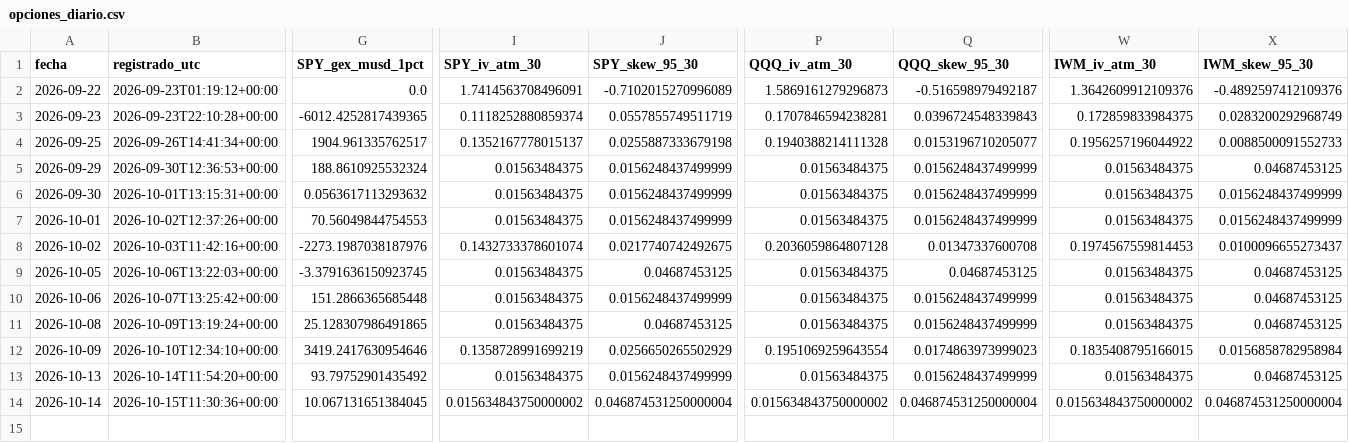
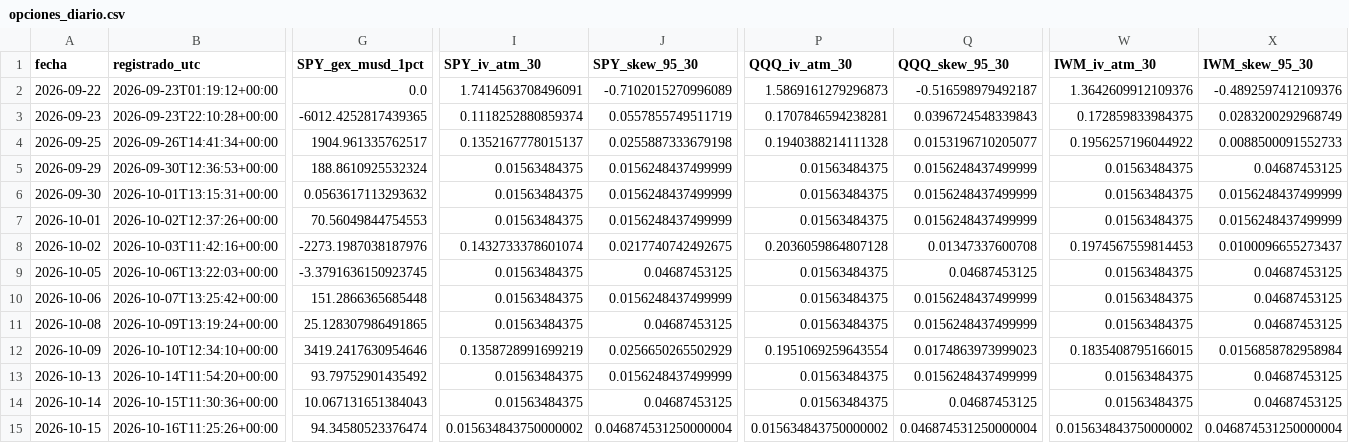
Before and after one commit to jcruzburgos04-ops/Compomercado, a CSV file: opciones_diario.csv, drawn as a sheet; only a part is shown, gaps mark what is left out; rows hold the shown columns only; the diff names each change by its address in the sheet, - before the commit and + after, or states it on an @@ line.

```diff
--- a/opciones_diario.csv
+++ b/opciones_diario.csv
-G14 (SPY_gex_musd_1pct): 10.067131651384045
+G14 (SPY_gex_musd_1pct): 10.067131651384043
-I14 (SPY_iv_atm_30): 0.015634843750000002
+I14 (SPY_iv_atm_30): 0.01563484375
-J14 (SPY_skew_95_30): 0.046874531250000004
+J14 (SPY_skew_95_30): 0.04687453125
-P14 (QQQ_iv_atm_30): 0.015634843750000002
+P14 (QQQ_iv_atm_30): 0.01563484375
-Q14 (QQQ_skew_95_30): 0.046874531250000004
+Q14 (QQQ_skew_95_30): 0.04687453125
-W14 (IWM_iv_atm_30): 0.015634843750000002
+W14 (IWM_iv_atm_30): 0.01563484375
-X14 (IWM_skew_95_30): 0.046874531250000004
+X14 (IWM_skew_95_30): 0.04687453125
+row 15: 2026-10-15 | 2026-10-16T11:25:26+00:00 | 94.34580523376474 | 0.015634843750000002 | 0.046874531250000004 | 0.015634843750000002 | 0.046874531250000004 | 0.015634843750000002 | 0.046874531250000004
```
Also changed, not shown: etfs_diario.csv.
